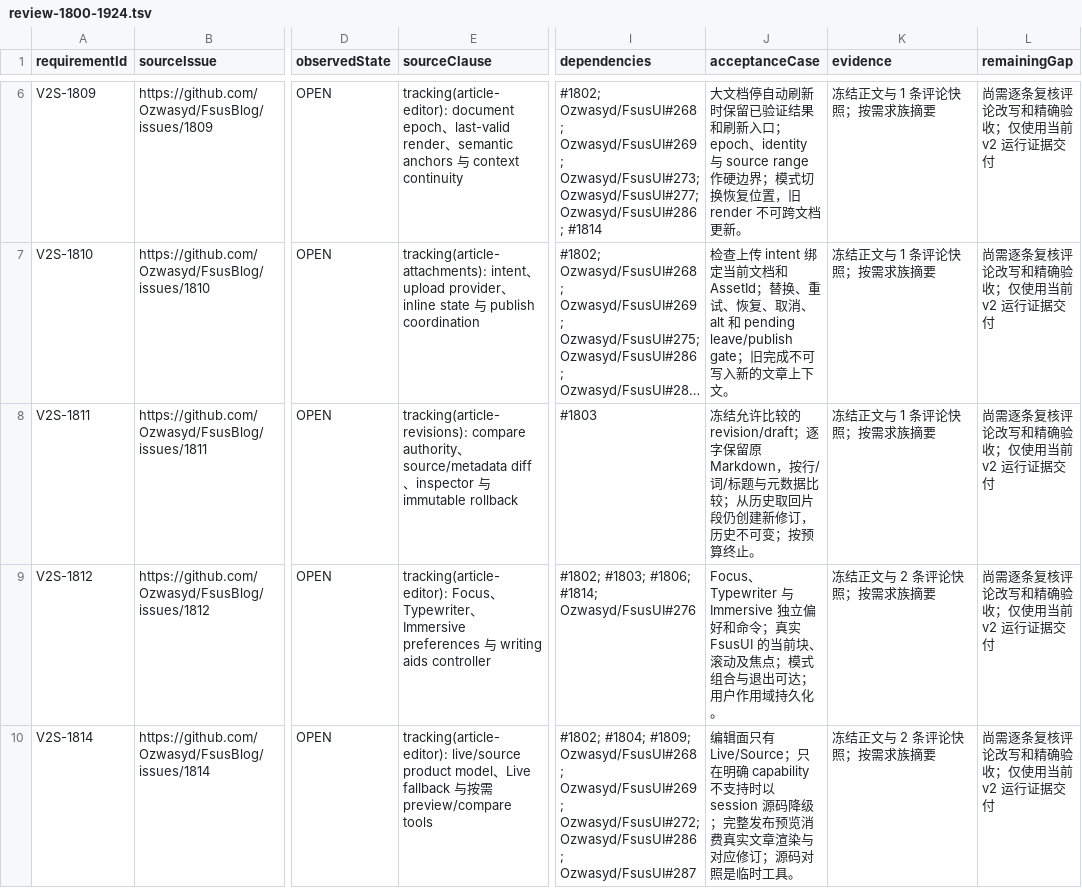
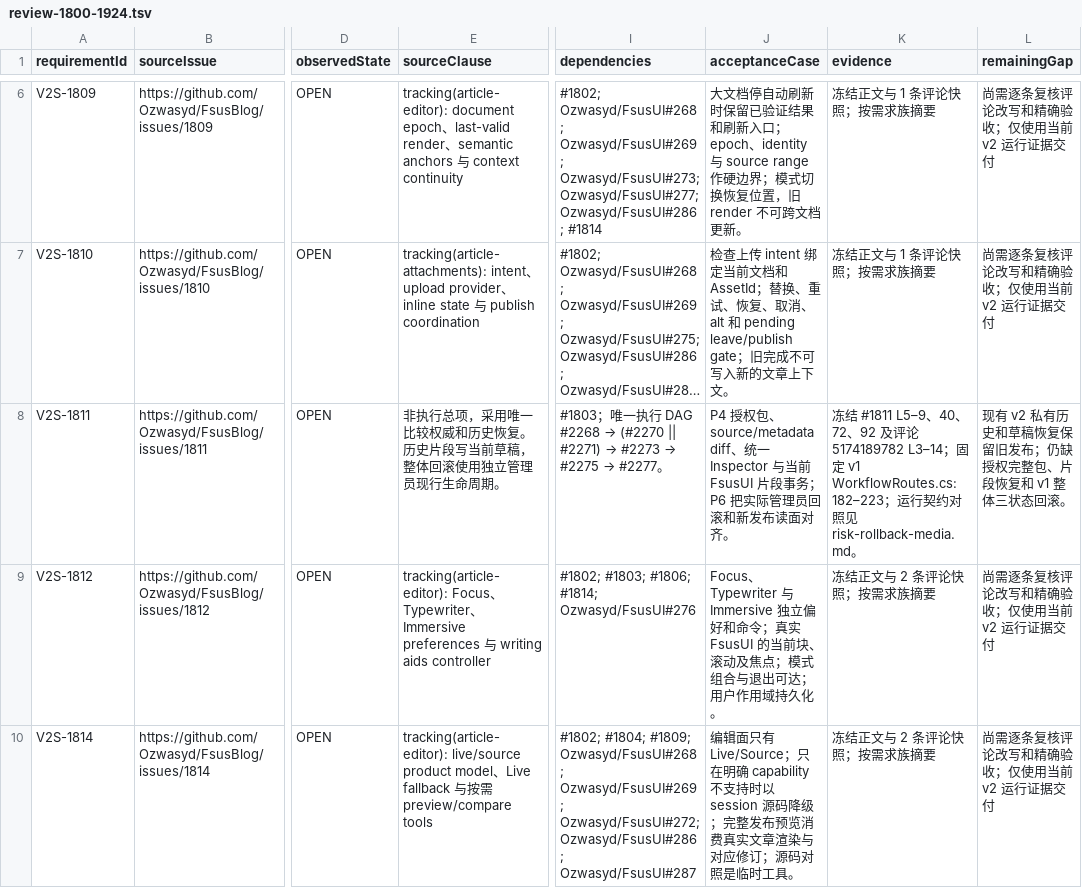
Before and after one commit to Ozwasyd/FsusBlog, a TSV file: docs/issues/review-1800-1924.tsv, drawn as a sheet; only a part is shown, gaps mark what is left out; long unchanged cells end in …; the diff names each change by its address in the sheet, - before the commit and + after, or states it on an @@ line.

```diff
--- a/docs/issues/review-1800-1924.tsv
+++ b/docs/issues/review-1800-1924.tsv
-E8 (sourceClause): tracking(article-revisions): compare authority、source/metadata diff、inspector 与 immutable rollback
+E8 (sourceClause): 非执行总项，采用唯一比较权威和历史恢复。历史片段写当前草稿，整体回滚使用独立管理员现行生命周期。
@@ I8 (dependencies): #1803 → #1803；唯一执行 DAG #2268 → (#2270 || #2271) → #2273 → #2275 → #2277。 @@
-J8 (acceptanceCase): 冻结允许比较的 revision/draft；逐字保留原 Markdown，按行/词/标题与元数据比较；从历史取回片段仍创建新修订，历史不可变；按预算终止。
+J8 (acceptanceCase): P4 授权包、source/metadata diff、统一 Inspector 与当前 FsusUI 片段事务；P6 把实际管理员回滚和新发布读面对齐。
-K8 (evidence): 冻结正文与 1 条评论快照；按需求族摘要
+K8 (evidence): 冻结 #1811 L5–9、40、72、92 及评论 5174189782 L3–14；固定 v1 WorkflowRoutes.cs:182–223；运行契约对照见 risk-rollback-media.md。
-L8 (remainingGap): 尚需逐条复核评论改写和精确验收；仅使用当前 v2 运行证据交付
+L8 (remainingGap): 现有 v2 私有历史和草稿恢复保留旧发布；仍缺授权完整包、片段恢复和 v1 整体三状态回滚。
```
Also changed, not shown: docs/issues/review-2074-2220.tsv, docs/issues/review-2221-2450.tsv, 6 other files.
